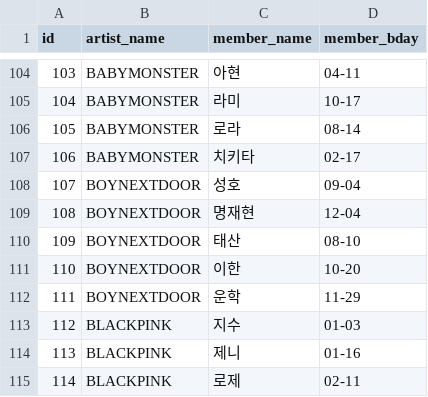
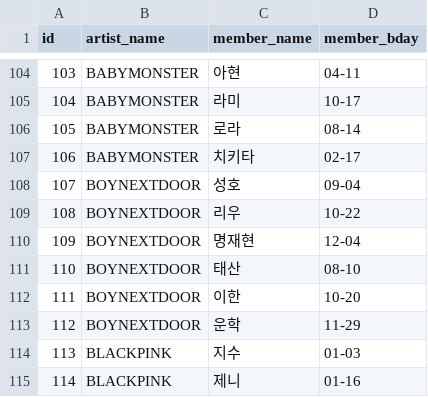
Before and after one commit to 3gongju/oddoke, a CSV file: member.csv, drawn as a sheet; only a part is shown, gaps mark what is left out; the shorter side is filled out with more unchanged rows; addresses are those after the commit; the diff names each change by its address in the sheet, - before the commit and + after, or states it on an @@ line.

```diff
--- a/member.csv
+++ b/member.csv
+row 109: 108 | BOYNEXTDOOR | 리우 | 10-22
@@ column A (id) renumbered from row 110 down @@
```
Also changed, not shown: 11 other files.
